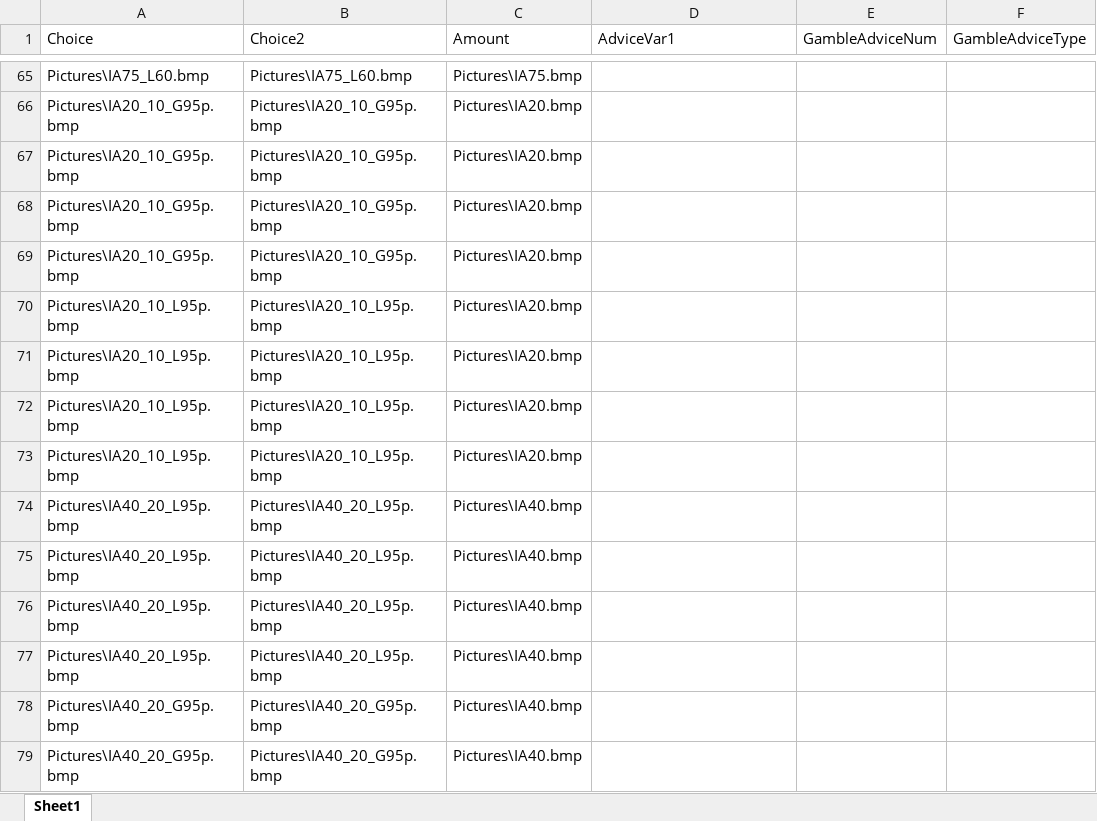
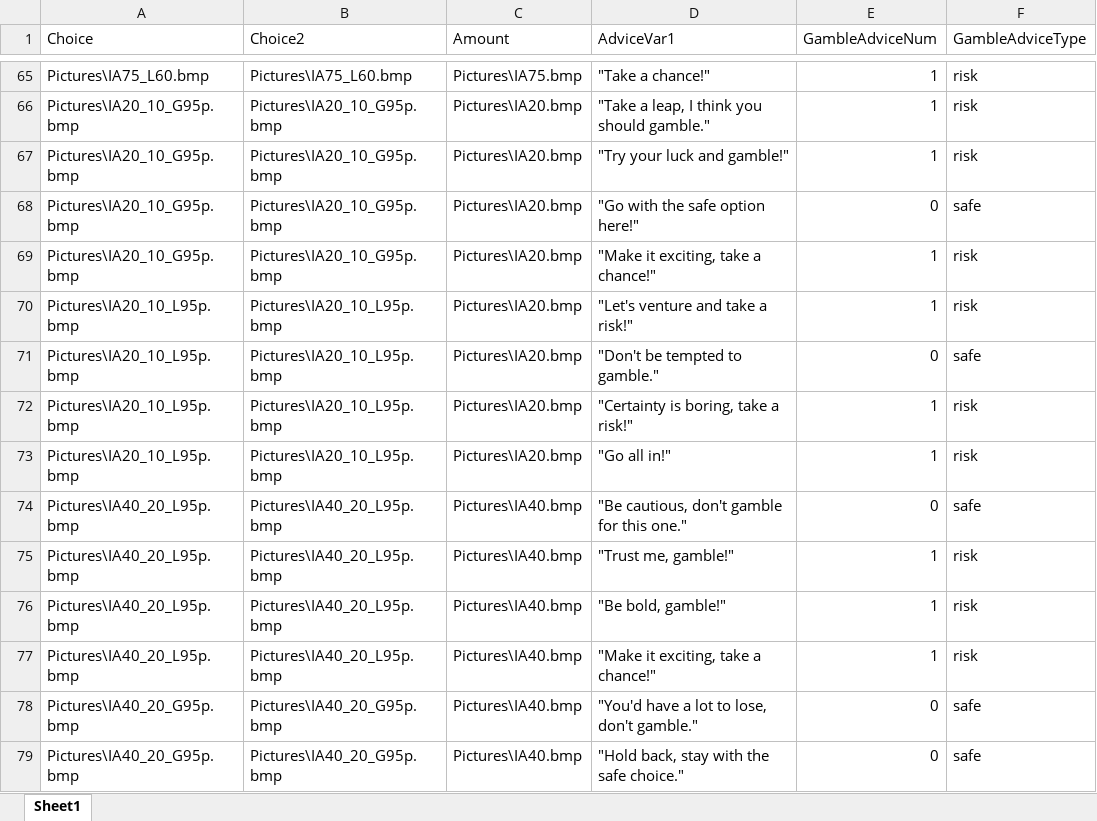
Before and after one commit to fareri-lab/GamblingAdviceTask, an Excel workbook: Book1.xlsx, sheet Sheet1, drawn as a sheet; only a part is shown, gaps mark what is left out; values as stored, in another font and other column widths than the file's, no borders; the diff covers the shown part only; the diff names each change by its address in the sheet, - before the commit and + after, or states it on an @@ line.

```diff
--- a/Book1.xlsx (sheet Sheet1)
+++ b/Book1.xlsx (sheet Sheet1)
-D65 (AdviceVar1): (empty)
+D65 (AdviceVar1): "Take a chance!"
-E65:E67 (GambleAdviceNum): (empty)
+E65:E67 (GambleAdviceNum): 1
-F65:F67 (GambleAdviceType): (empty)
+F65:F67 (GambleAdviceType): risk
-D66 (AdviceVar1): (empty)
+D66 (AdviceVar1): "Take a leap, I think you should gamble."
-D67 (AdviceVar1): (empty)
+D67 (AdviceVar1): "Try your luck and gamble!"
-D68 (AdviceVar1): (empty)
+D68 (AdviceVar1): "Go with the safe option here!"
-E68 (GambleAdviceNum): (empty)
+E68 (GambleAdviceNum): 0
-F68 (GambleAdviceType): (empty)
+F68 (GambleAdviceType): safe
-D69 (AdviceVar1): (empty)
+D69 (AdviceVar1): "Make it exciting, take a chance!"
-E69:E70 (GambleAdviceNum): (empty)
+E69:E70 (GambleAdviceNum): 1
-F69:F70 (GambleAdviceType): (empty)
+F69:F70 (GambleAdviceType): risk
-D70 (AdviceVar1): (empty)
+D70 (AdviceVar1): "Let's venture and take a risk!"
-D71 (AdviceVar1): (empty)
+D71 (AdviceVar1): "Don't be tempted to gamble."
-E71 (GambleAdviceNum): (empty)
+E71 (GambleAdviceNum): 0
-F71 (GambleAdviceType): (empty)
+F71 (GambleAdviceType): safe
-D72 (AdviceVar1): (empty)
+D72 (AdviceVar1): "Certainty is boring, take a risk!"
-E72:E73 (GambleAdviceNum): (empty)
+E72:E73 (GambleAdviceNum): 1
-F72:F73 (GambleAdviceType): (empty)
+F72:F73 (GambleAdviceType): risk
-D73 (AdviceVar1): (empty)
+D73 (AdviceVar1): "Go all in!"
-D74 (AdviceVar1): (empty)
+D74 (AdviceVar1): "Be cautious, don't gamble for this one."
-E74 (GambleAdviceNum): (empty)
+E74 (GambleAdviceNum): 0
-F74 (GambleAdviceType): (empty)
+F74 (GambleAdviceType): safe
-D75 (AdviceVar1): (empty)
+D75 (AdviceVar1): "Trust me, gamble!"
-E75:E77 (GambleAdviceNum): (empty)
+E75:E77 (GambleAdviceNum): 1
-F75:F77 (GambleAdviceType): (empty)
+F75:F77 (GambleAdviceType): risk
-D76 (AdviceVar1): (empty)
+D76 (AdviceVar1): "Be bold, gamble!"
-D77 (AdviceVar1): (empty)
+D77 (AdviceVar1): "Make it exciting, take a chance!"
-D78 (AdviceVar1): (empty)
+D78 (AdviceVar1): "You'd have a lot to lose, don't gamble."
-E78:E79 (GambleAdviceNum): (empty)
+E78:E79 (GambleAdviceNum): 0
-F78:F79 (GambleAdviceType): (empty)
+F78:F79 (GambleAdviceType): safe
-D79 (AdviceVar1): (empty)
+D79 (AdviceVar1): "Hold back, stay with the safe choice."
```
Also changed, not shown: 147 edited cells elsewhere in this sheet.
